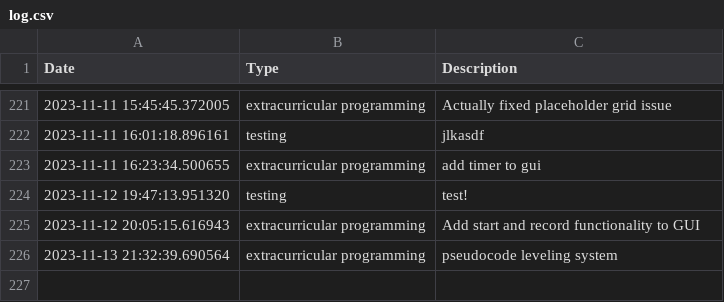
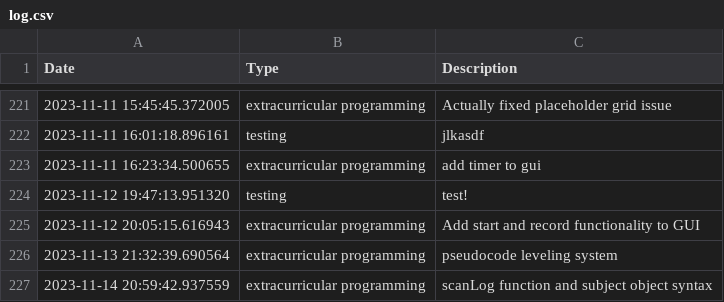
Before and after one commit to BrentMatoba/good_job, a CSV file: good_job/log.csv, drawn as a sheet; only a part is shown, gaps mark what is left out; the diff names each change by its address in the sheet, - before the commit and + after, or states it on an @@ line.

```diff
--- a/good_job/log.csv
+++ b/good_job/log.csv
+row 227: 2023-11-14 20:59:42.937559 | extracurricular programming | scanLog function and subject object syntax
```
Also changed, not shown: 2 other files.
